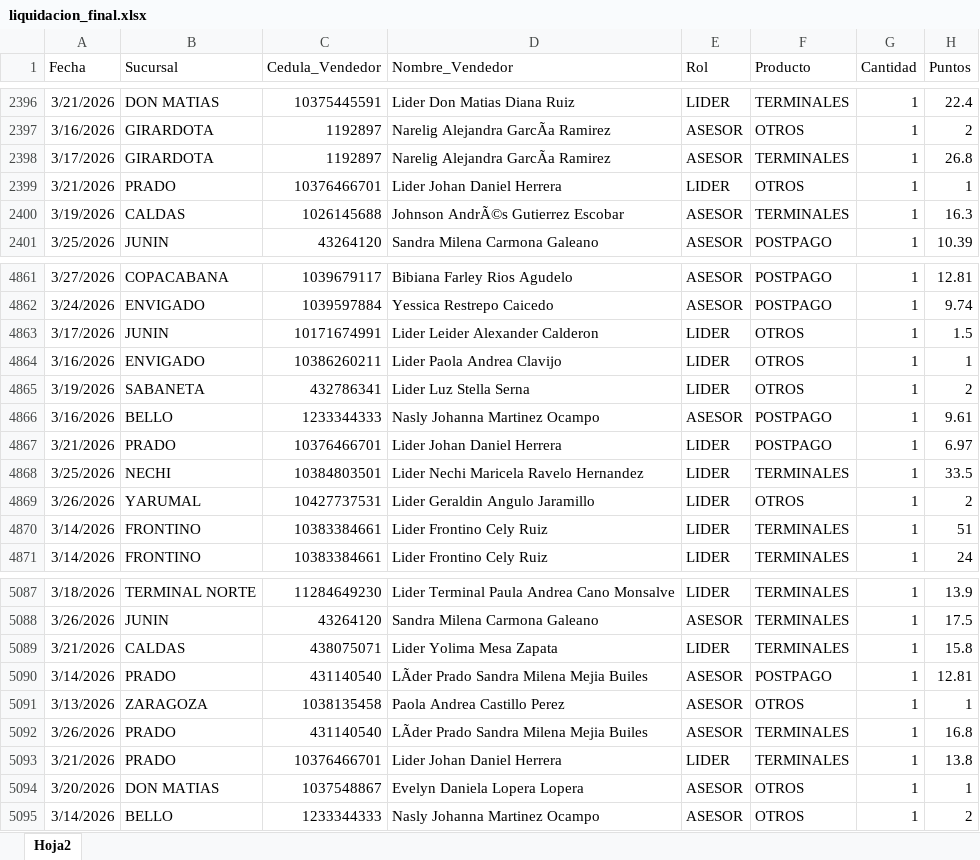
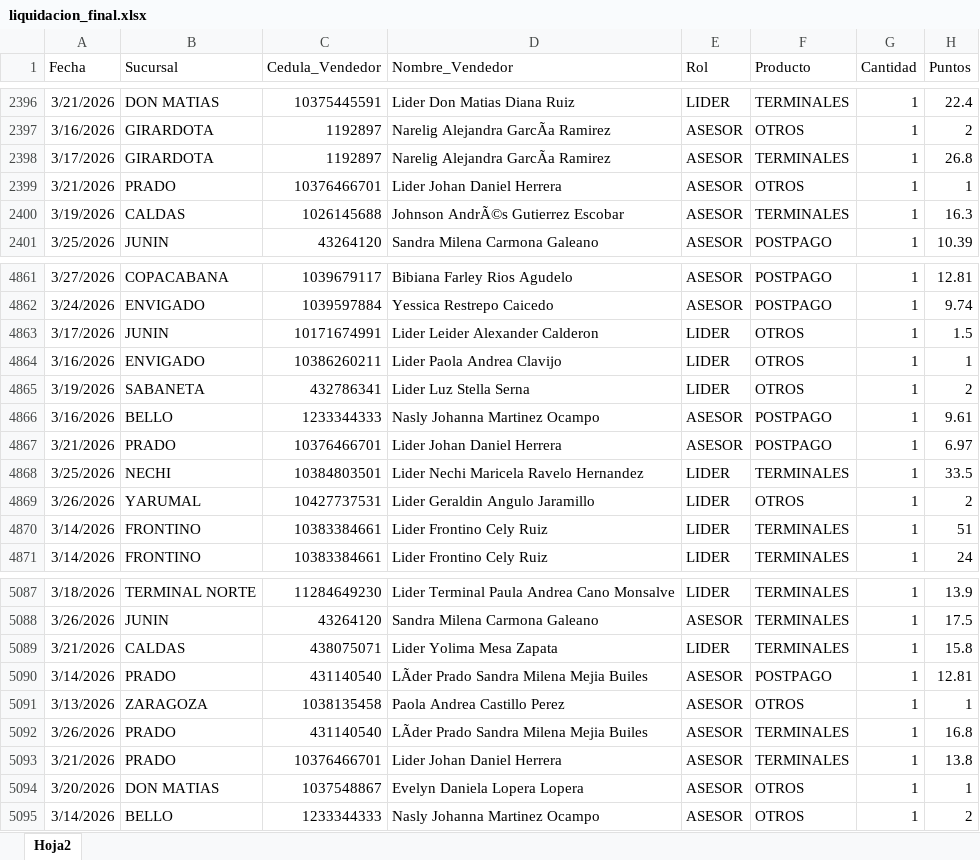
Before and after one commit to Paolam1903/Cierrecomercial, an Excel workbook: data/liquidacion_final.xlsx, sheet Hoja2, drawn as a sheet; only a part is shown, gaps mark what is left out; values as stored, in another font and other column widths than the file's, no borders; the diff covers the shown part only; the diff names each change by its address in the sheet, - before the commit and + after, or states it on an @@ line.

```diff
--- a/data/liquidacion_final.xlsx (sheet Hoja2)
+++ b/data/liquidacion_final.xlsx (sheet Hoja2)
-E2399 (Rol): LIDER
+E2399 (Rol): ASESOR
-E4867 (Rol): LIDER
+E4867 (Rol): ASESOR
-E5093 (Rol): LIDER
+E5093 (Rol): ASESOR
```
Also changed, not shown: 32 edited cells elsewhere in this sheet.
